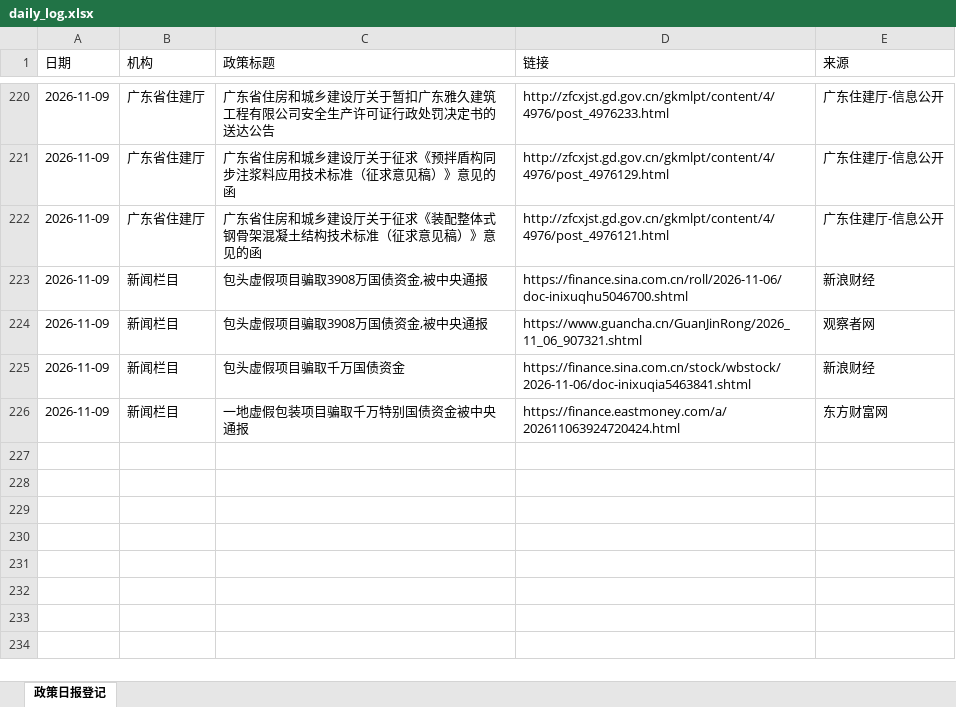
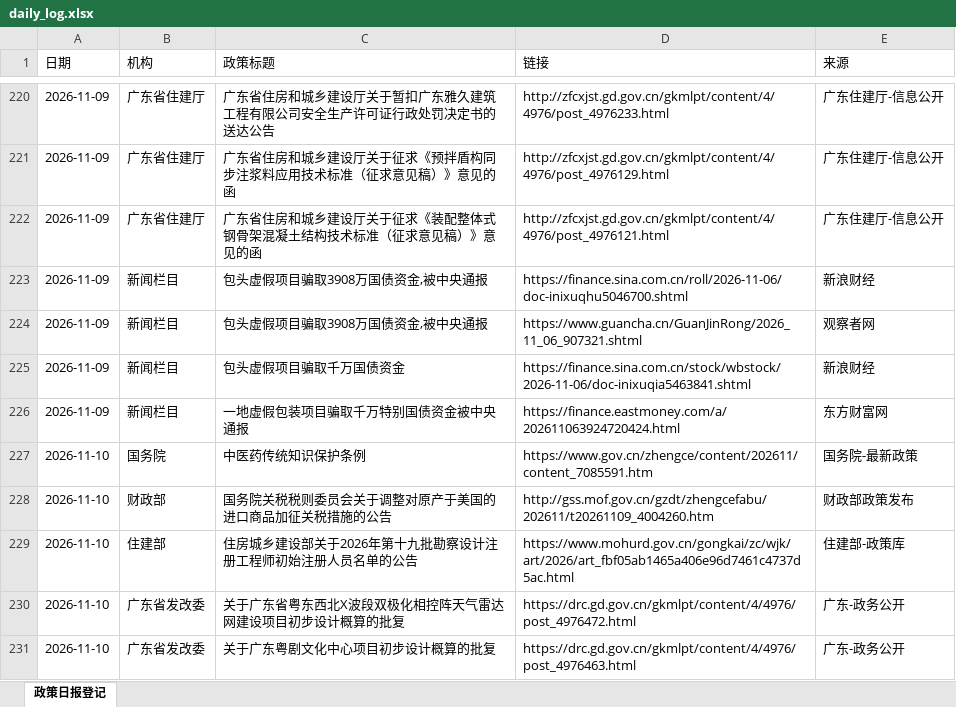
Before and after one commit to w13143549897-ship-it/mof-daily-report, an Excel workbook: daily_log.xlsx, sheet 政策日报登记, drawn as a sheet; only a part is shown, gaps mark what is left out; values as stored, in another font and other column widths than the file's, no borders; the diff names each change by its address in the sheet, - before the commit and + after, or states it on an @@ line.

```diff
--- a/daily_log.xlsx (sheet 政策日报登记)
+++ b/daily_log.xlsx (sheet 政策日报登记)
+row 227: 2026-11-10 | 国务院 | 中医药传统知识保护条例 | https://www.gov.cn/zhengce/content/202611/content_7085591.htm | 国务院-最新政策
+row 228: 2026-11-10 | 财政部 | 国务院关税税则委员会关于调整对原产于美国的进口商品加征关税措施的公告 | http://gss.mof.gov.cn/gzdt/zhengcefabu/202611/t20261109_4004260.htm | 财政部政策发布
+row 229: 2026-11-10 | 住建部 | 住房城乡建设部关于2026年第十九批勘察设计注册工程师初始注册人员名单的公告 | https://www.mohurd.gov.cn/gongkai/zc/wjk/art/2026/art_fbf05ab1465a406e96d7461c4737d5ac.html | 住建部-政策库
+row 230: 2026-11-10 | 广东省发改委 | 关于广东省粤东西北X波段双极化相控阵天气雷达网建设项目初步设计概算的批复 | https://drc.gd.gov.cn/gkmlpt/content/4/4976/post_4976472.html | 广东-政务公开
+row 231: 2026-11-10 | 广东省发改委 | 关于广东粤剧文化中心项目初步设计概算的批复 | https://drc.gd.gov.cn/gkmlpt/content/4/4976/post_4976463.html | 广东-政务公开
```
Also changed, not shown: 2 other files.
